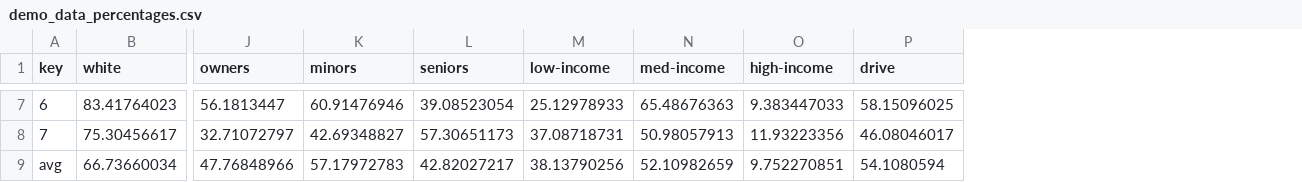
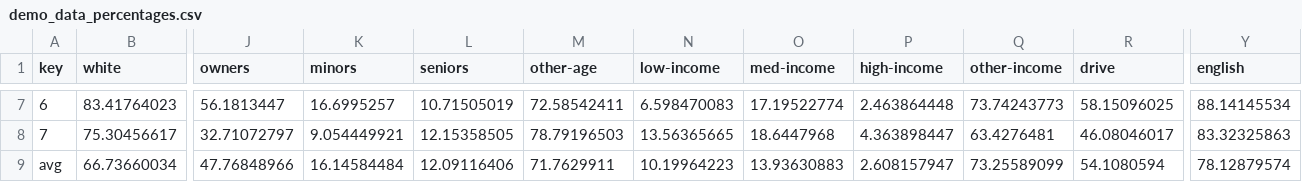
Before and after one commit to seattletimes/council-districts, a CSV file: csv/demo_data_percentages.csv, drawn as a sheet; only a part is shown, gaps mark what is left out; addresses are those after the commit; the diff covers the shown part only; the diff names each change by its address in the sheet, - before the commit and + after, or states it on an @@ line.

Commit message:
Take into account other categories in demographics

```diff
--- a/csv/demo_data_percentages.csv
+++ b/csv/demo_data_percentages.csv
+column M (other-age), rows 7-9: 72.58542411 | 78.79196503 | 71.7629911
+column Q (other-income), rows 7-9: 73.74243773 | 63.4276481 | 73.25589099
+column Y (english), rows 7-9: 88.14145534 | 83.32325863 | 78.12879574
-K7 (minors): 60.91476946
+K7 (minors): 16.6995257
-L7 (seniors): 39.08523054
+L7 (seniors): 10.71505019
-N7 (low-income): 25.12978933
+N7 (low-income): 6.598470083
-O7 (med-income): 65.48676363
+O7 (med-income): 17.19522774
-P7 (high-income): 9.383447033
+P7 (high-income): 2.463864448
-K8 (minors): 42.69348827
+K8 (minors): 9.054449921
-L8 (seniors): 57.30651173
+L8 (seniors): 12.15358505
-N8 (low-income): 37.08718731
+N8 (low-income): 13.56365665
-O8 (med-income): 50.98057913
+O8 (med-income): 18.6447968
-P8 (high-income): 11.93223356
+P8 (high-income): 4.363898447
-K9 (minors): 57.17972783
+K9 (minors): 16.14584484
-L9 (seniors): 42.82027217
+L9 (seniors): 12.09116406
-N9 (low-income): 38.13790256
+N9 (low-income): 10.19964223
-O9 (med-income): 52.10982659
+O9 (med-income): 13.93630883
-P9 (high-income): 9.752270851
+P9 (high-income): 2.608157947
```
Also changed, not shown: 25 edited cells elsewhere in this file, csv/demo_data_short.csv, 2 other files.
